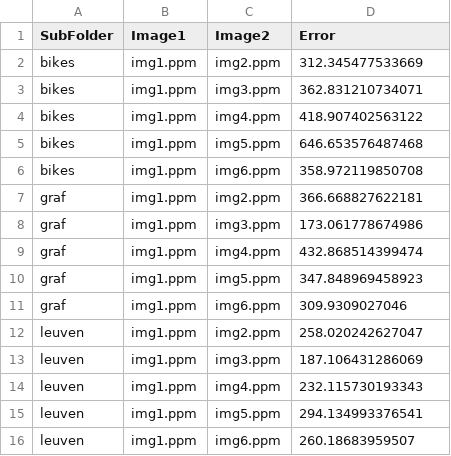
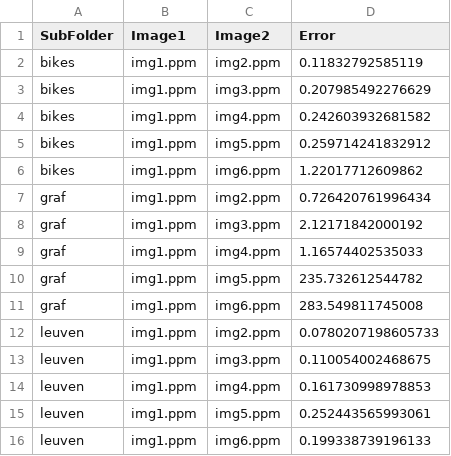
Before and after one commit to muratkacmaz/AV-feature-detection, a CSV file: Codes/Lowe_SIFT/results/errors.csv, drawn as a sheet.

```diff
--- a/Codes/Lowe_SIFT/results/errors.csv
+++ b/Codes/Lowe_SIFT/results/errors.csv
@@ -1,16 +1,16 @@
 SubFolder,Image1,Image2,Error
-bikes,img1.ppm,img2.ppm,312.345477533669
-bikes,img1.ppm,img3.ppm,362.831210734071
-bikes,img1.ppm,img4.ppm,418.907402563122
-bikes,img1.ppm,img5.ppm,646.653576487468
-bikes,img1.ppm,img6.ppm,358.972119850708
-graf,img1.ppm,img2.ppm,366.668827622181
-graf,img1.ppm,img3.ppm,173.061778674986
-graf,img1.ppm,img4.ppm,432.868514399474
-graf,img1.ppm,img5.ppm,347.848969458923
-graf,img1.ppm,img6.ppm,309.9309027046
-leuven,img1.ppm,img2.ppm,258.020242627047
-leuven,img1.ppm,img3.ppm,187.106431286069
-leuven,img1.ppm,img4.ppm,232.115730193343
-leuven,img1.ppm,img5.ppm,294.134993376541
-leuven,img1.ppm,img6.ppm,260.18683959507
+bikes,img1.ppm,img2.ppm,0.11832792585119
+bikes,img1.ppm,img3.ppm,0.207985492276629
+bikes,img1.ppm,img4.ppm,0.242603932681582
+bikes,img1.ppm,img5.ppm,0.259714241832912
+bikes,img1.ppm,img6.ppm,1.22017712609862
+graf,img1.ppm,img2.ppm,0.726420761996434
+graf,img1.ppm,img3.ppm,2.12171842000192
+graf,img1.ppm,img4.ppm,1.16574402535033
+graf,img1.ppm,img5.ppm,235.732612544782
+graf,img1.ppm,img6.ppm,283.549811745008
+leuven,img1.ppm,img2.ppm,0.0780207198605733
+leuven,img1.ppm,img3.ppm,0.110054002468675
+leuven,img1.ppm,img4.ppm,0.161730998978853
+leuven,img1.ppm,img5.ppm,0.252443565993061
+leuven,img1.ppm,img6.ppm,0.199338739196133
```
Also changed, not shown: 20 other files.
